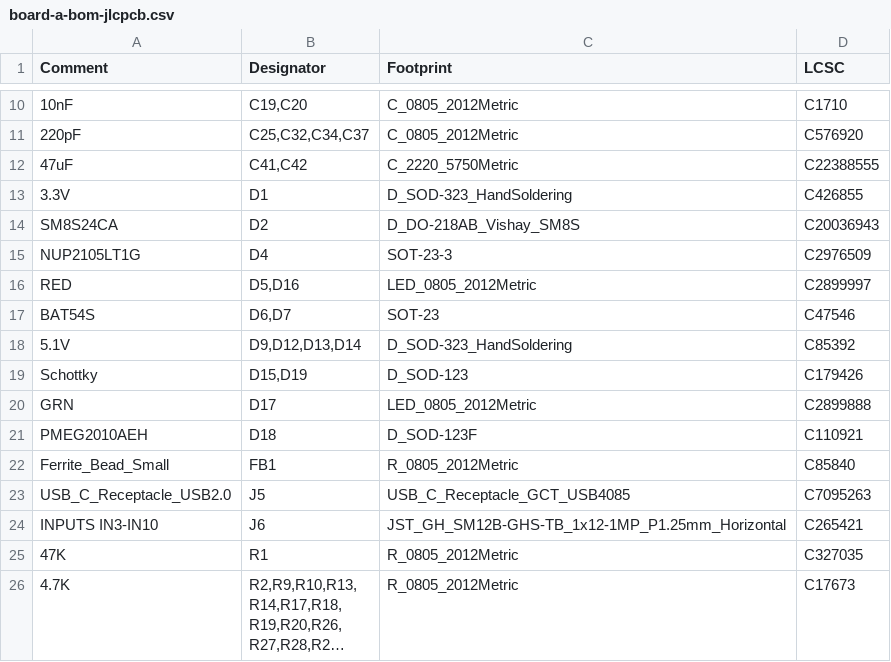
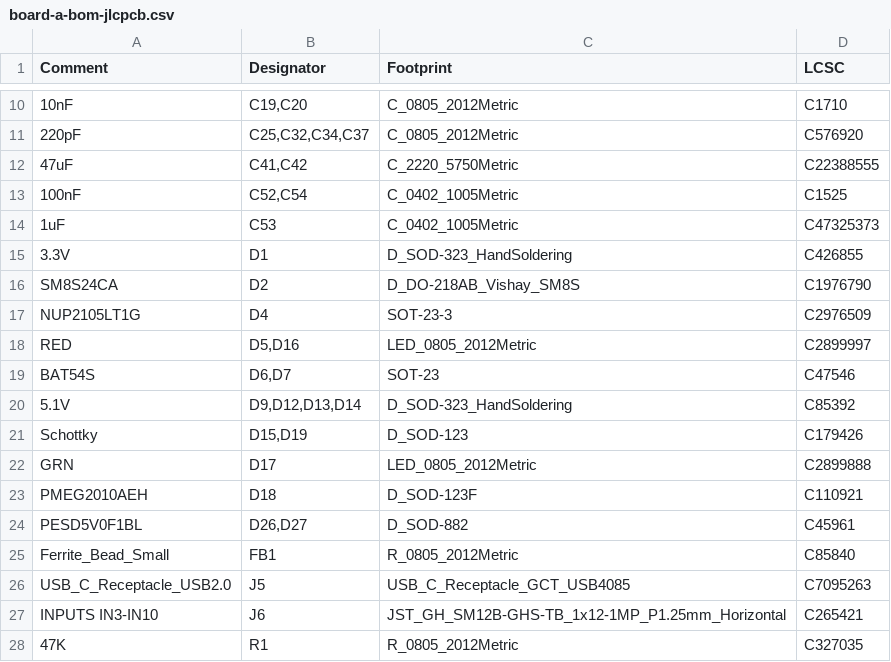
Before and after one commit to living-relation/custom-pdm, a CSV file: hardware/fab/board-a/board-a-bom-jlcpcb.csv, drawn as a sheet; only a part is shown, gaps mark what is left out; the shorter side is filled out with more unchanged rows; long unchanged cells end in ….

```diff
--- a/hardware/fab/board-a/board-a-bom-jlcpcb.csv
+++ b/hardware/fab/board-a/board-a-bom-jlcpcb.csv
@@ -12,4 +12,6 @@ Comment,Designator,Footprint,LCSC
 47uF,"C41,C42",C_2220_5750Metric,C22388555
+100nF,"C52,C54",C_0402_1005Metric,C1525
+1uF,C53,C_0402_1005Metric,C47325373
 3.3V,D1,D_SOD-323_HandSoldering,C426855
-SM8S24CA,D2,D_DO-218AB_Vishay_SM8S,C20036943
+SM8S24CA,D2,D_DO-218AB_Vishay_SM8S,C1976790
 NUP2105LT1G,D4,SOT-23-3,C2976509
@@ -21,2 +23,3 @@ GRN,D17,LED_0805_2012Metric,C2899888
 PMEG2010AEH,D18,D_SOD-123F,C110921
+PESD5V0F1BL,"D26,D27",D_SOD-882,C45961
 Ferrite_Bead_Small,FB1,R_0805_2012Metric,C85840
```
Also changed, not shown: hardware/fab/board-a/board-a-bom-full.csv, hardware/fab/board-a/board-a-cpl-jlcpcb.csv, 30 other files.
